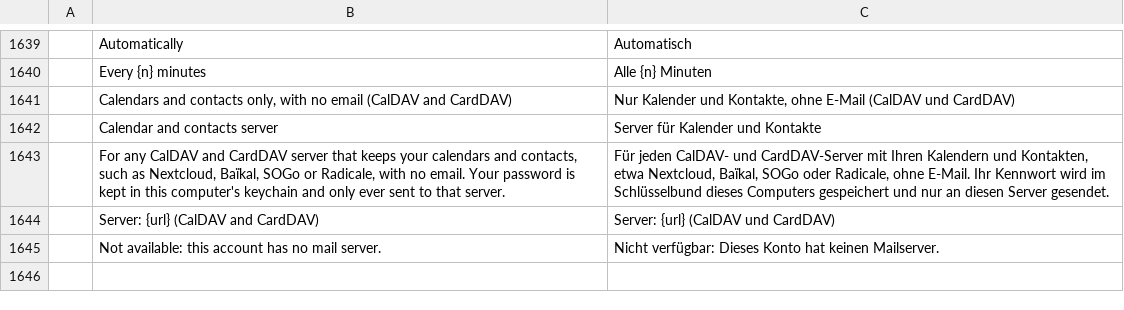
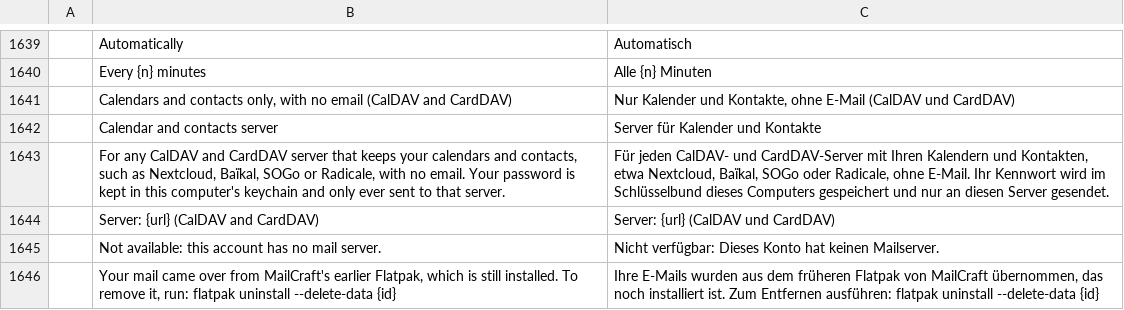
Before and after one commit to ZIDAN44/mailcraft, a TSV file: crates/ui-egui/src/i18n/de.tsv, drawn as a sheet; only a part is shown, gaps mark what is left out; the diff names each change by its address in the sheet, - before the commit and + after, or states it on an @@ line.

```diff
--- a/crates/ui-egui/src/i18n/de.tsv
+++ b/crates/ui-egui/src/i18n/de.tsv
+row 1646:  | Your mail came over from MailCraft's earlier Flatpak, which is still installed. To remove it, run: flatpak uninstall --delete-data {id} | Ihre E-Mails wurden aus dem früheren Flatpak von MailCraft übernommen, das noch installiert ist. Zum Entfernen ausführen: flatpak uninstall --delete-data {id}
```
Also changed, not shown: crates/ui-egui/src/i18n/ar.tsv, crates/ui-egui/src/i18n/he.tsv, 47 other files.
